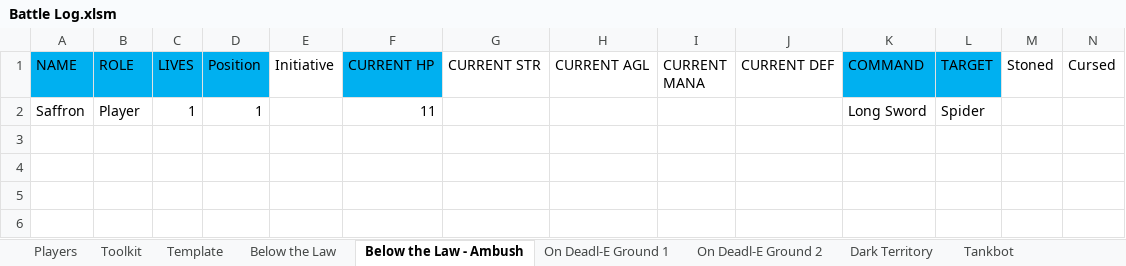
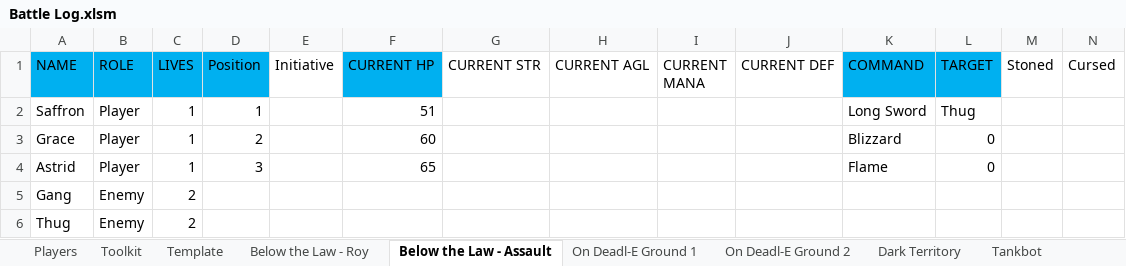
Before and after one commit to ActionIV/pillar, an Excel workbook: Battle Log.xlsm, sheet Below the Law - Assault, drawn as a sheet; only a part is shown; values as stored, in another font and other column widths than the file's, no borders; rows hold the shown columns only; the diff names each change by its address in the sheet, - before the commit and + after, or states it on an @@ line.

```diff
--- a/Battle Log.xlsm (sheet Below the Law - Assault)
+++ b/Battle Log.xlsm (sheet Below the Law - Assault)
-sheet tab: Below the Law
+sheet tab: Below the Law - Roy
-sheet tab: Below the Law - Ambush
+sheet tab: Below the Law - Assault
-F2 (CURRENT HP): 11
+F2 (CURRENT HP): 51
-L2 (TARGET): Spider
+L2 (TARGET): Thug
+row 3: Grace | Player | 1 | 2 |  | 60 |  |  |  |  | Blizzard | 0
+row 4: Astrid | Player | 1 | 3 |  | 65 |  |  |  |  | Flame | 0
+row 5: Gang | Enemy | 2
+row 6: Thug | Enemy | 2
```
Also changed, not shown: sheet Toolkit, sheet Players, sheet Dark Territory, sheet On Deadl-E Ground 1, sheet Below the Law - Roy, sheet On Deadl-E Ground 2, 1 more sheet, formulas that keep their value, Battle Results.xlsx, FFL2 Data.xlsx, 3 other files.
